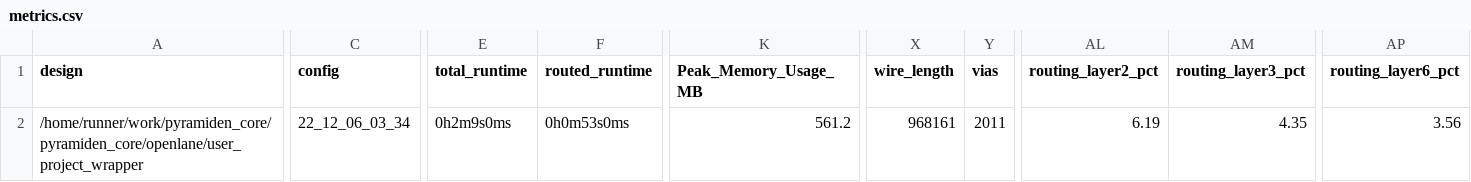
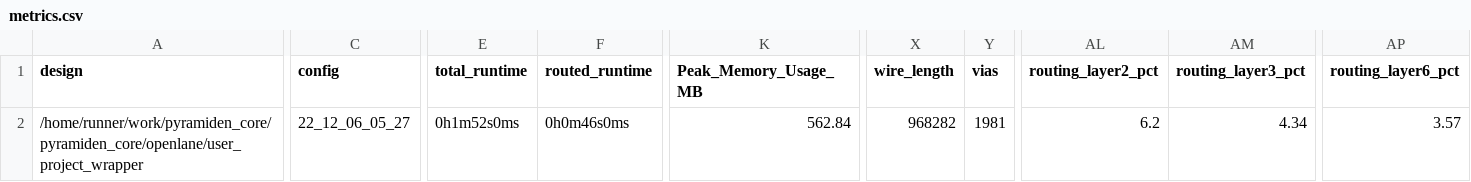
Before and after one commit to browndeer/gf180test, a CSV file: signoff/user_project_wrapper/metrics.csv, drawn as a sheet; only a part is shown, gaps mark what is left out; the diff names each change by its address in the sheet, - before the commit and + after, or states it on an @@ line.

```diff
--- a/signoff/user_project_wrapper/metrics.csv
+++ b/signoff/user_project_wrapper/metrics.csv
-C2 (config): 22_12_06_03_34
+C2 (config): 22_12_06_05_27
-E2 (total_runtime): 0h2m9s0ms
+E2 (total_runtime): 0h1m52s0ms
-F2 (routed_runtime): 0h0m53s0ms
+F2 (routed_runtime): 0h0m46s0ms
-K2 (Peak_Memory_Usage_MB): 561.2
+K2 (Peak_Memory_Usage_MB): 562.84
-X2 (wire_length): 968161
+X2 (wire_length): 968282
-Y2 (vias): 2011
+Y2 (vias): 1981
-AL2 (routing_layer2_pct): 6.19
+AL2 (routing_layer2_pct): 6.2
-AM2 (routing_layer3_pct): 4.35
+AM2 (routing_layer3_pct): 4.34
-AP2 (routing_layer6_pct): 3.56
+AP2 (routing_layer6_pct): 3.57
```
Also changed, not shown: signoff/tiny_user_project/metrics.csv, 25 other files.
